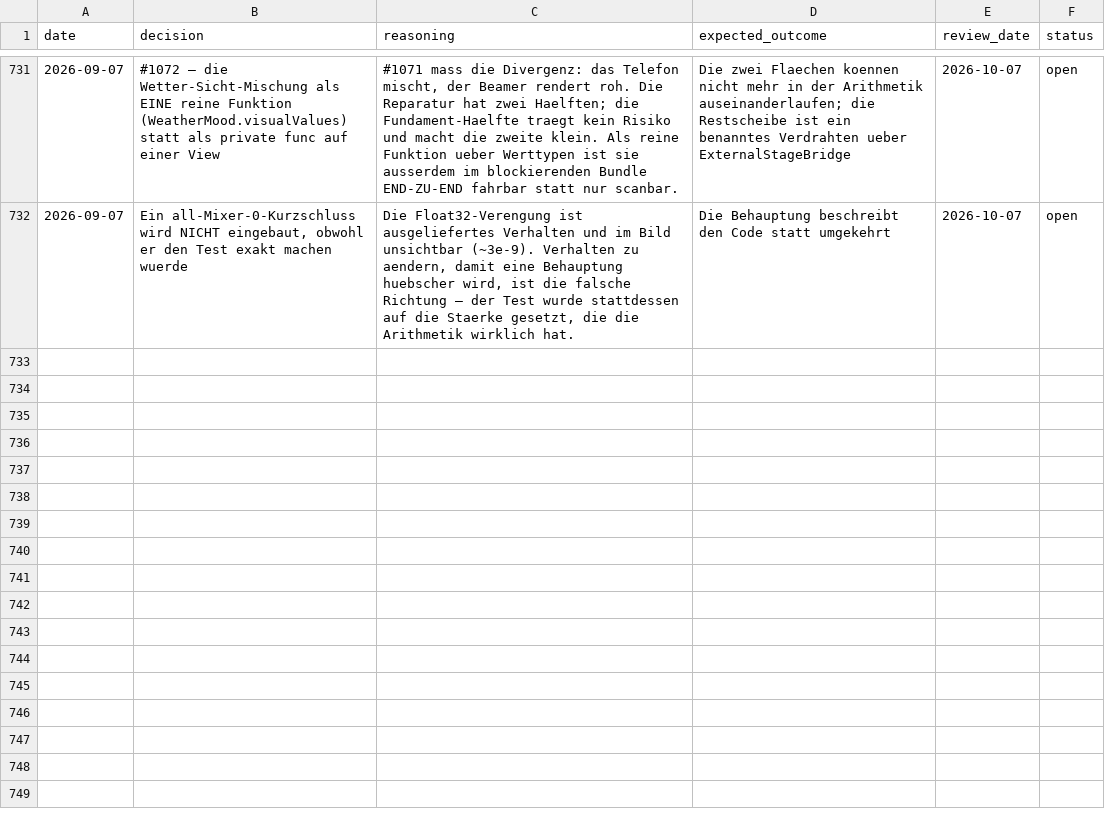
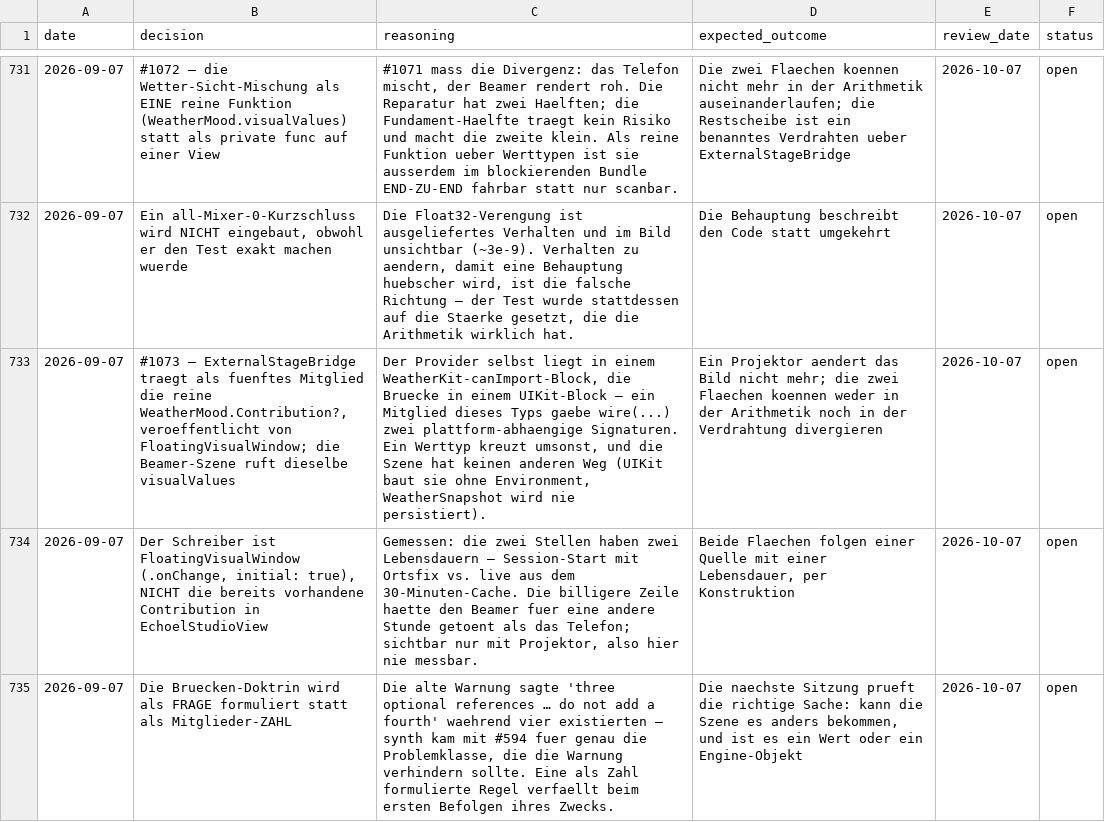
Before and after one commit to vibrationalforce/blab-ios-app, a CSV file: decisions.csv, drawn as a sheet; only a part is shown, gaps mark what is left out; the diff names each change by its address in the sheet, - before the commit and + after, or states it on an @@ line.

```diff
--- a/decisions.csv
+++ b/decisions.csv
+row 733: 2026-09-07 | #1073 — ExternalStageBridge traegt als fuenftes Mitglied die reine WeatherMood.Contribution?, veroeffentlicht von FloatingVisualWindow; die Beamer-Szene ruft dieselbe visualValues | Der Provider selbst liegt in einem WeatherKit-canImport-Block, die Bruecke in einem UIKit-Block — ein Mitglied dieses Typs gaebe wire(...) zwei plattform-abhaengige Signaturen. Ein Werttyp kreuzt umsonst, und die Szene hat keinen anderen Weg (UIKit baut sie ohne Environment, WeatherSnapshot wird nie persistiert). | Ein Projektor aendert das Bild nicht mehr; die zwei Flaechen koennen weder in der Arithmetik noch in der Verdrahtung divergieren | 2026-10-07 | open
+row 734: 2026-09-07 | Der Schreiber ist FloatingVisualWindow (.onChange, initial: true), NICHT die bereits vorhandene Contribution in EchoelStudioView | Gemessen: die zwei Stellen haben zwei Lebensdauern — Session-Start mit Ortsfix vs. live aus dem 30-Minuten-Cache. Die billigere Zeile haette den Beamer fuer eine andere Stunde getoent als das Telefon; sichtbar nur mit Projektor, also hier nie messbar. | Beide Flaechen folgen einer Quelle mit einer Lebensdauer, per Konstruktion | 2026-10-07 | open
+row 735: 2026-09-07 | Die Bruecken-Doktrin wird als FRAGE formuliert statt als Mitglieder-ZAHL | Die alte Warnung sagte 'three optional references … do not add a fourth' waehrend vier existierten — synth kam mit #594 fuer genau die Problemklasse, die die Warnung verhindern sollte. Eine als Zahl formulierte Regel verfaellt beim ersten Befolgen ihres Zwecks. | Die naechste Sitzung prueft die richtige Sache: kann die Szene es anders bekommen, und ist es ein Wert oder ein Engine-Objekt | 2026-10-07 | open
```
Also changed, not shown: 2 other files.
